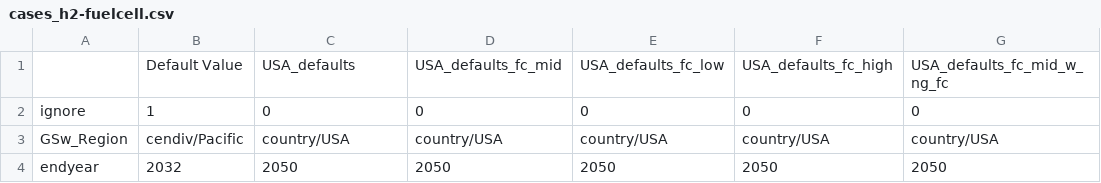
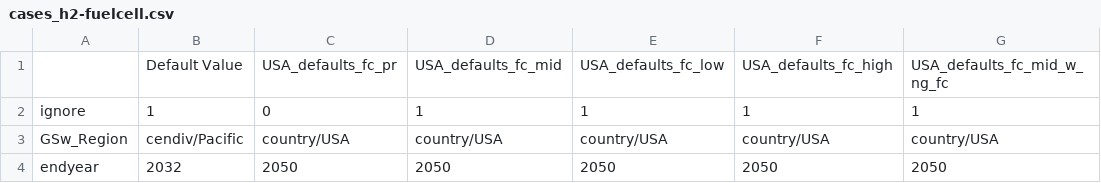
Before and after one commit to ajsbergman/ReEDS, a CSV file: cases_h2-fuelcell.csv, drawn as a sheet; only a part is shown.

Commit message:
Update cases_h2-fuelcell.csv

```diff
--- a/cases_h2-fuelcell.csv
+++ b/cases_h2-fuelcell.csv
@@ -1,3 +1,3 @@
-,Default Value,USA_defaults,USA_defaults_fc_mid,USA_defaults_fc_low,USA_defaults_fc_high,USA_defaults_fc_mid_w_ng_fc
-ignore,1,0,0,0,0,0
+,Default Value,USA_defaults_fc_pr,USA_defaults_fc_mid,USA_defaults_fc_low,USA_defaults_fc_high,USA_defaults_fc_mid_w_ng_fc
+ignore,1,0,1,1,1,1
 GSw_Region,cendiv/Pacific,country/USA,country/USA,country/USA,country/USA,country/USA
```
